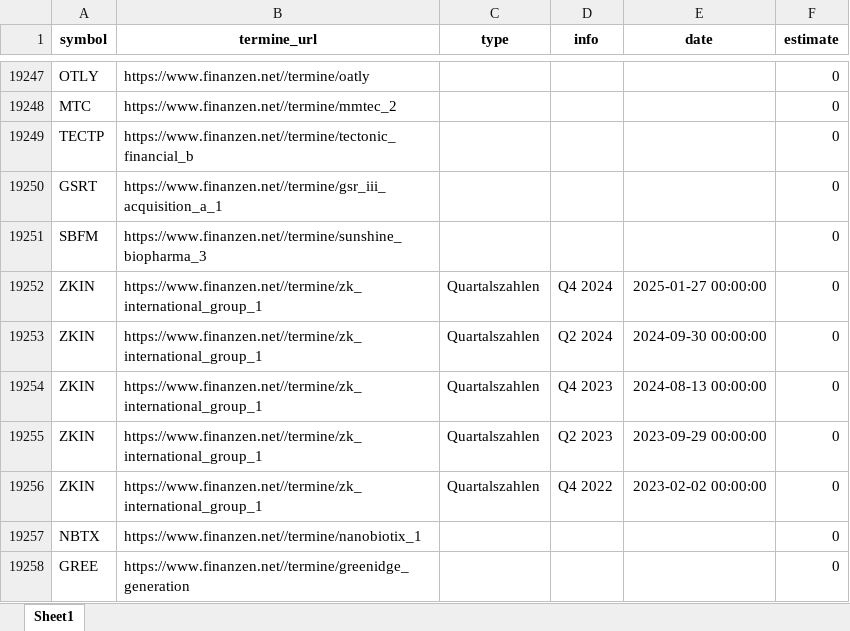
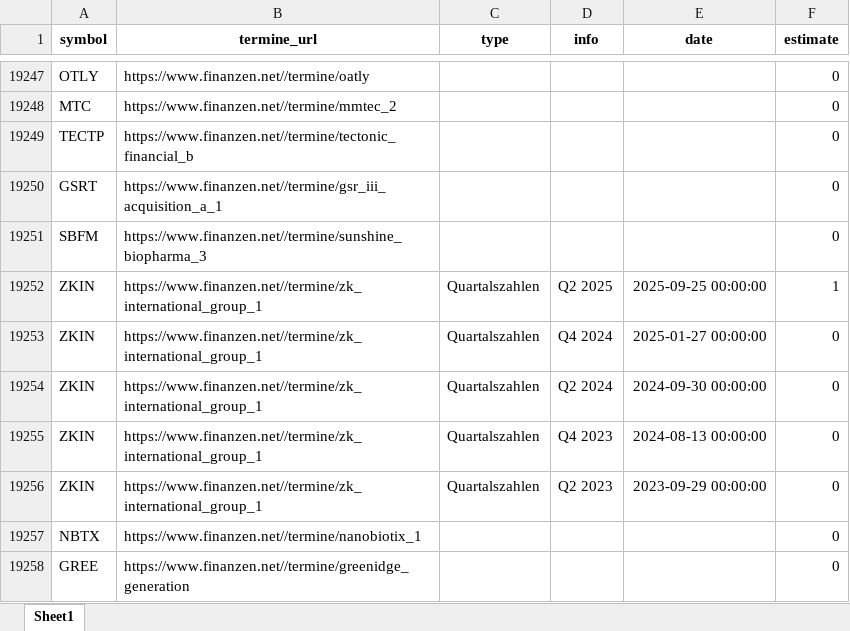
Before and after one commit to ThorstenBLN/data_stocks, an Excel workbook: data/dates.xlsx, sheet Sheet1, drawn as a sheet; only a part is shown, gaps mark what is left out; values as stored, in another font and other column widths than the file's, no borders; removed rows and columns are numbered as before the commit, all else as after; the diff names each change by its address in the sheet, - before the commit and + after, or states it on an @@ line.

```diff
--- a/data/dates.xlsx (sheet Sheet1)
+++ b/data/dates.xlsx (sheet Sheet1)
+row 19252: ZKIN | https://www.finanzen.net//termine/zk_international_group_1 | Quartalszahlen | Q2 2025 | 2025-09-25 00:00:00 | 1
-row 19256: ZKIN | https://www.finanzen.net//termine/zk_international_group_1 | Quartalszahlen | Q4 2022 | 2023-02-02 00:00:00 | 0
```
